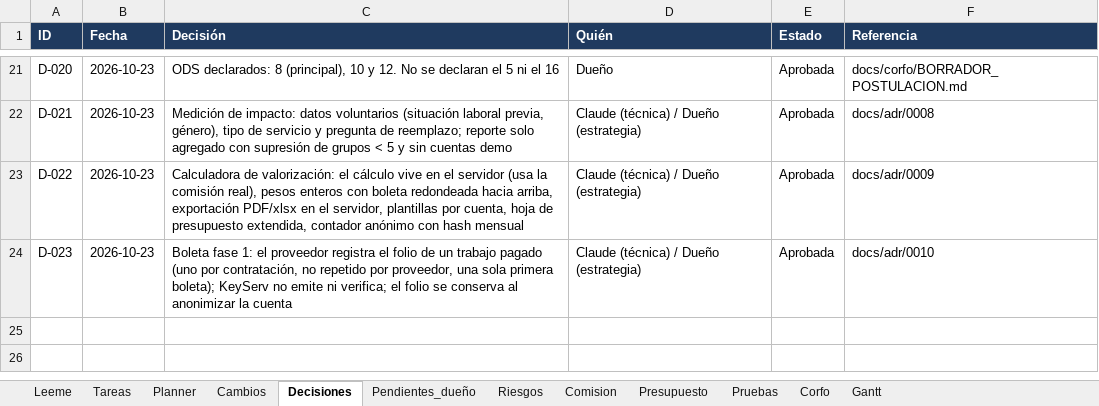
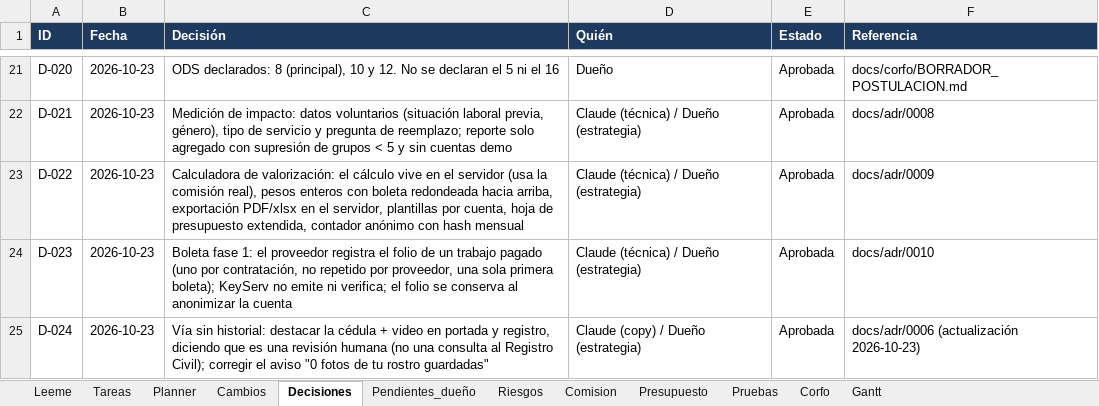
Before and after one commit to KuityPipe/Tesis-Mejorada, an Excel workbook: docs/seguimiento/KeyServ_Seguimiento.xlsx, sheet Decisiones, drawn as a sheet; only a part is shown, gaps mark what is left out; values as stored, in another font and other column widths than the file's, no borders; the diff names each change by its address in the sheet, - before the commit and + after, or states it on an @@ line.

```diff
--- a/docs/seguimiento/KeyServ_Seguimiento.xlsx (sheet Decisiones)
+++ b/docs/seguimiento/KeyServ_Seguimiento.xlsx (sheet Decisiones)
+row 25: D-024 | 2026-10-23 | Vía sin historial: destacar la cédula + video en portada y registro, diciendo que es una revisión humana (no una consulta al Registro Civil); corregir el aviso "0 fotos de tu rostro guardadas" | Claude (copy) / Dueño (estrategia) | Aprobada | docs/adr/0006 (actualización 2026-10-23)
```
Also changed, not shown: sheet Cambios, sheet Tareas, sheet Corfo, 13 other files.
